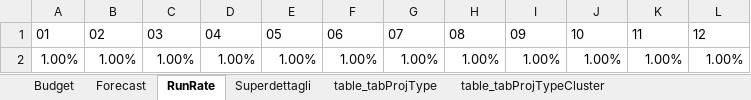
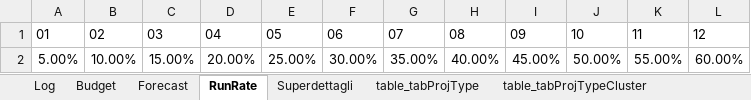
Before and after one commit to michelefosco/GDPptGenerator, an Excel workbook: Solution/PptGeneratorGUI/DataSourceFolder/DataSource.xlsx, sheet RunRate, drawn as a sheet; values as stored, in another font and other column widths than the file's, no borders; table styles not drawn; removed rows and columns are numbered as before the commit, all else as after; the diff names each change by its address in the sheet, - before the commit and + after, or states it on an @@ line.

```diff
--- a/Solution/PptGeneratorGUI/DataSourceFolder/DataSource.xlsx (sheet RunRate)
+++ b/Solution/PptGeneratorGUI/DataSourceFolder/DataSource.xlsx (sheet RunRate)
+sheet tab: Log
-row 2: 1.00% | 1.00% | 1.00% | 1.00% | 1.00% | 1.00% | 1.00% | 1.00% | 1.00% | 1.00% | 1.00% | 1.00%
+row 2: 5.00% | 10.00% | 15.00% | 20.00% | 25.00% | 30.00% | 35.00% | 40.00% | 45.00% | 50.00% | 55.00% | 60.00%
```
Also changed, not shown: sheet Superdettagli, sheet Budget, sheet Forecast, formulas that keep their value, charts or pictures, Solution/FilesEditor.Tests/TestFiles/DataSourceFolder/DataSource.xlsx, 13 other files.
